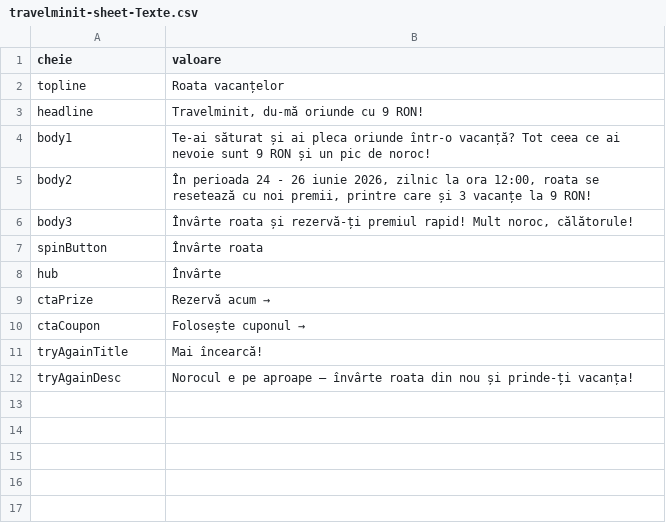
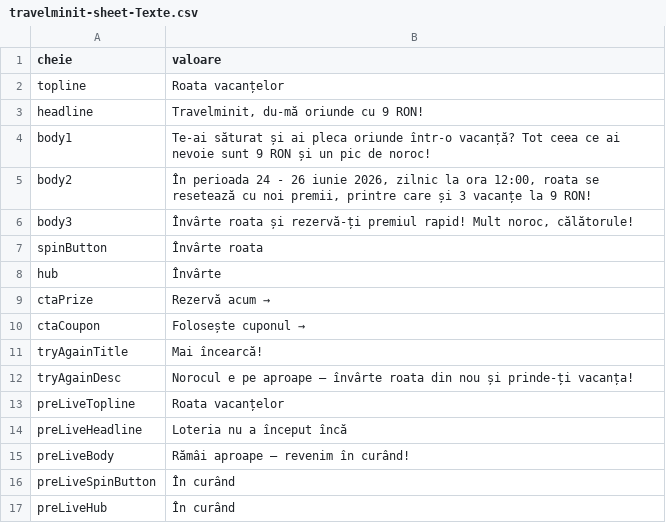
Before and after one commit to mkoslacz/kolko-fortuny-kuba, a CSV file: travelminit-sheet-Texte.csv, drawn as a sheet; the diff names each change by its address in the sheet, - before the commit and + after, or states it on an @@ line.

Commit message:
feat: add Travelminit campaign status gate

```diff
--- a/travelminit-sheet-Texte.csv
+++ b/travelminit-sheet-Texte.csv
+row 13: preLiveTopline | Roata vacanțelor
+row 14: preLiveHeadline | Loteria nu a început încă
+row 15: preLiveBody | Rămâi aproape — revenim în curând!
+row 16: preLiveSpinButton | În curând
+row 17: preLiveHub | În curând
```
Also changed, not shown: 6 other files.
